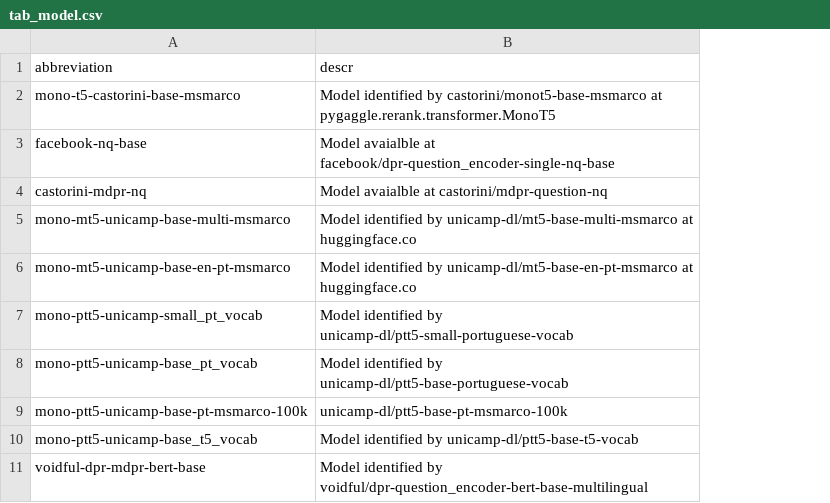
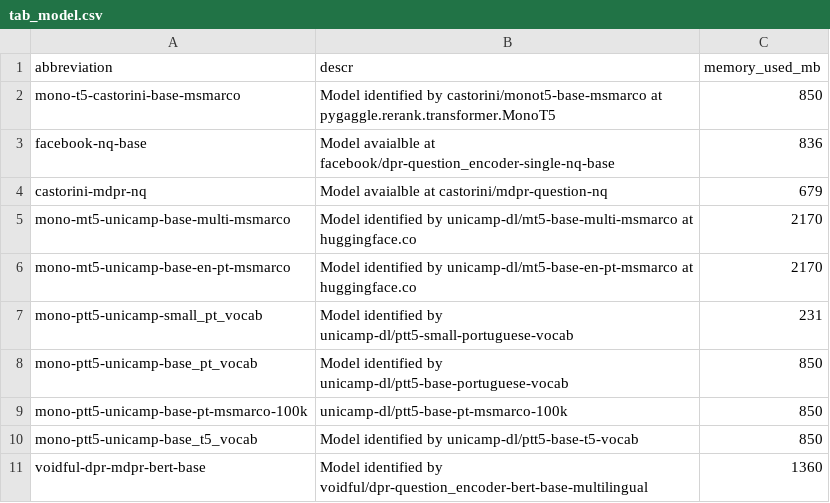
Before and after one commit to leonardo3108/robustez-query, a CSV file: data/tab_model.csv, drawn as a sheet; the diff names each change by its address in the sheet, - before the commit and + after, or states it on an @@ line.

Commit message:
new column on tab_model: memory_used_mb and models mer

```diff
--- a/data/tab_model.csv
+++ b/data/tab_model.csv
+column C (memory_used_mb), rows 2-11: 850 | 836 | 679 | 2170 | 2170 | 231 | 850 | 850 | 850 | 1360
```
Also changed, not shown: 4 other files.
